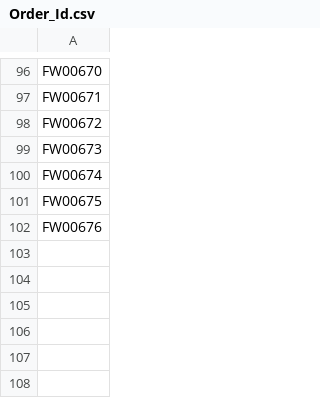
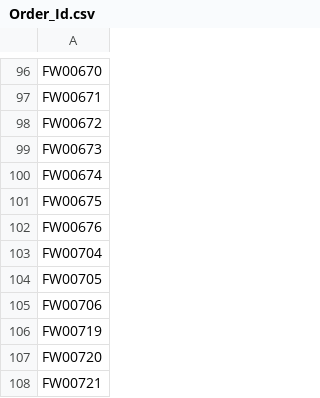
Before and after one commit to navneet-deloitte/Food_-_Workplace_UI_Automation, a CSV file: src/main/java/resources/datasheets/Order_Id.csv, drawn as a sheet; only a part is shown, gaps mark what is left out; the diff names each change by its address in the sheet, - before the commit and + after, or states it on an @@ line.

```diff
--- a/src/main/java/resources/datasheets/Order_Id.csv
+++ b/src/main/java/resources/datasheets/Order_Id.csv
+row 103: FW00704
+row 104: FW00705
+row 105: FW00706
+row 106: FW00719
+row 107: FW00720
+row 108: FW00721
```
Also changed, not shown: src/main/java/resources/datasheets/userDetails.csv, 15 other files.
